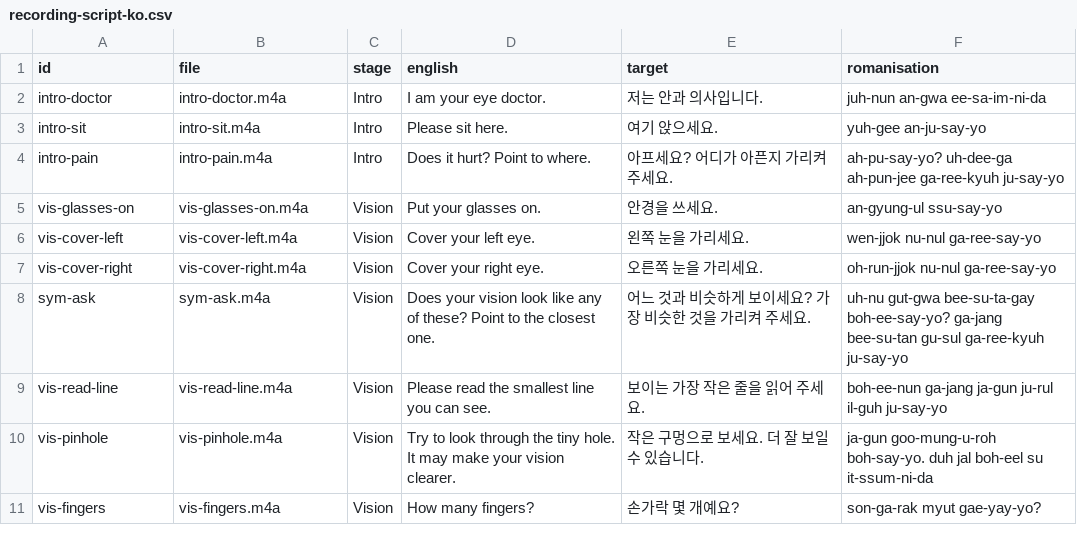
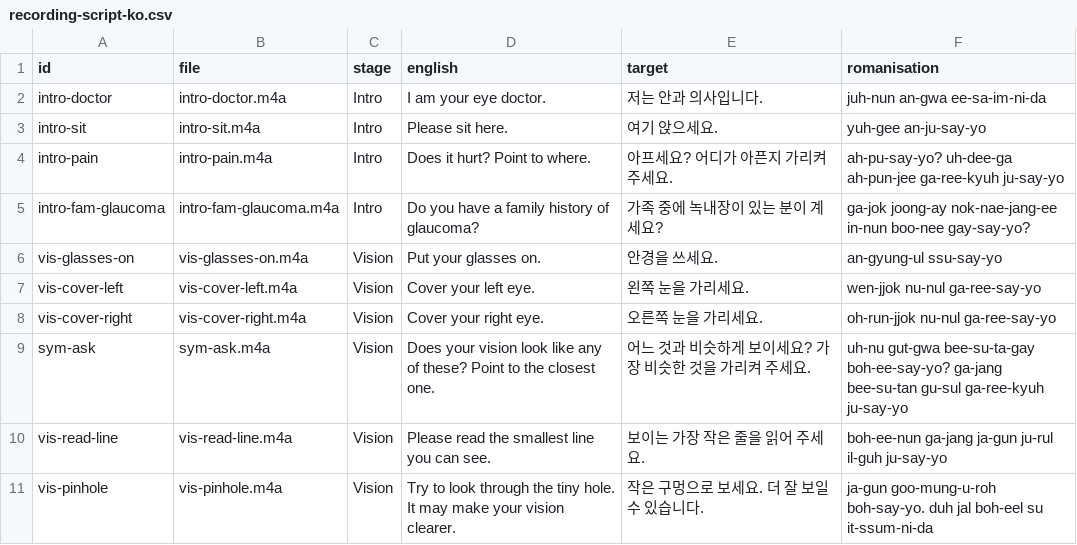
Before and after one commit to danlin-dz/Ophtho, a CSV file: eyelingual/docs/recording-script-ko.csv, drawn as a sheet; only a part is shown; the shorter side is filled out with more unchanged rows.

```diff
--- a/eyelingual/docs/recording-script-ko.csv
+++ b/eyelingual/docs/recording-script-ko.csv
@@ -4,2 +4,3 @@ id,file,stage,english,target,romanisation
 "intro-pain","intro-pain.m4a","Intro","Does it hurt? Point to where.","아프세요? 어디가 아픈지 가리켜 주세요.","ah-pu-say-yo? uh-dee-ga ah-pun-jee ga-ree-kyuh ju-say-yo"
+"intro-fam-glaucoma","intro-fam-glaucoma.m4a","Intro","Do you have a family history of glaucoma?","가족 중에 녹내장이 있는 분이 계세요?","ga-jok joong-ay nok-nae-jang-ee in-nun boo-nee gay-say-yo?"
 "vis-glasses-on","vis-glasses-on.m4a","Vision","Put your glasses on.","안경을 쓰세요.","an-gyung-ul ssu-say-yo"
```
Also changed, not shown: eyelingual/docs/recording-script-ar.csv, eyelingual/docs/recording-script-fa.csv, 38 other files.
